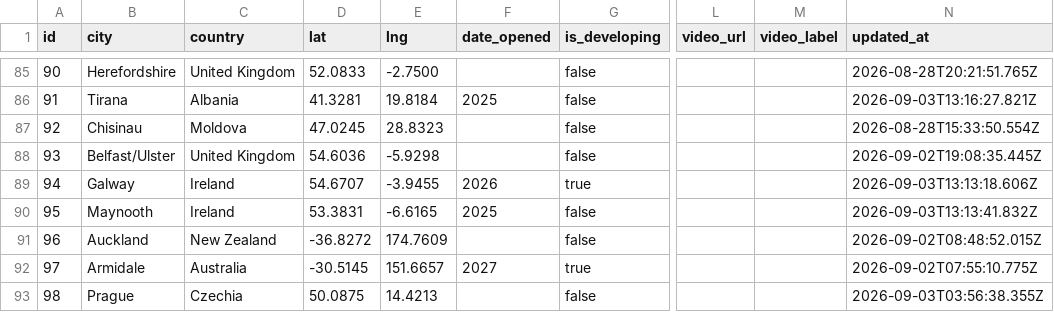
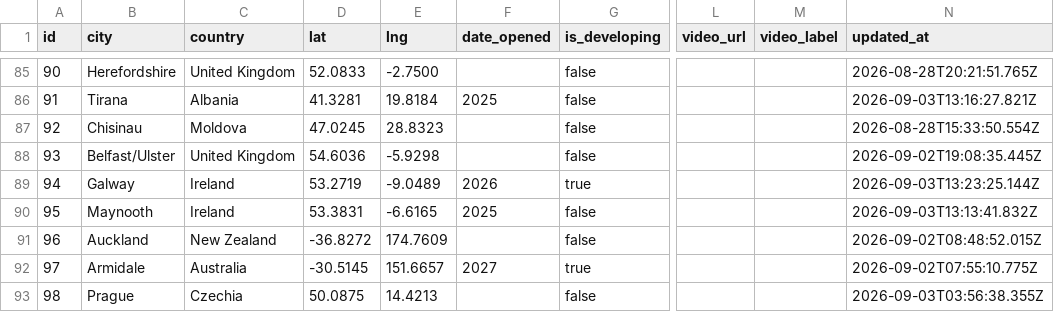
Before and after one commit to claydd218/younglife-university-map, a CSV file: data/ministries.csv, drawn as a sheet; only a part is shown, gaps mark what is left out; the diff names each change by its address in the sheet, - before the commit and + after, or states it on an @@ line.

Commit message:
Update ministry: Galway, Ireland

```diff
--- a/data/ministries.csv
+++ b/data/ministries.csv
-D89 (lat): 54.6707
+D89 (lat): 53.2719
-E89 (lng): -3.9455
+E89 (lng): -9.0489
-N89 (updated_at): 2026-09-03T13:13:18.606Z
+N89 (updated_at): 2026-09-03T13:23:25.144Z
```
